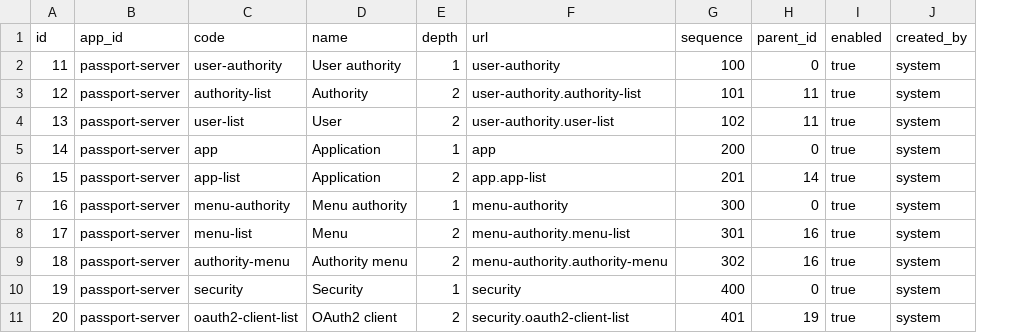
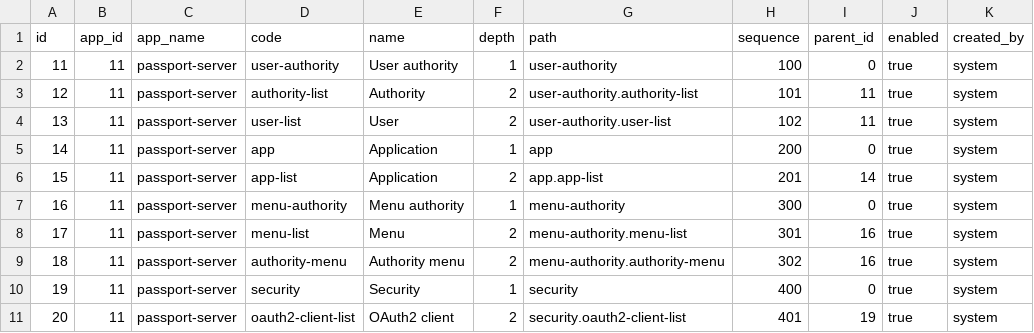
Before and after one commit to pm6422/luix-passport, a CSV file: passport-server/src/main/resources/config/liquibase/data/menu.csv, drawn as a sheet; only a part is shown; addresses are those after the commit; the diff names each change by its address in the sheet, - before the commit and + after, or states it on an @@ line.

```diff
--- a/passport-server/src/main/resources/config/liquibase/data/menu.csv
+++ b/passport-server/src/main/resources/config/liquibase/data/menu.csv
+column B (app_id), rows 2-11: all 11
-C1: app_id
+C1: app_name
-G1: url
+G1: path
```
Also changed, not shown: 10 other files.
